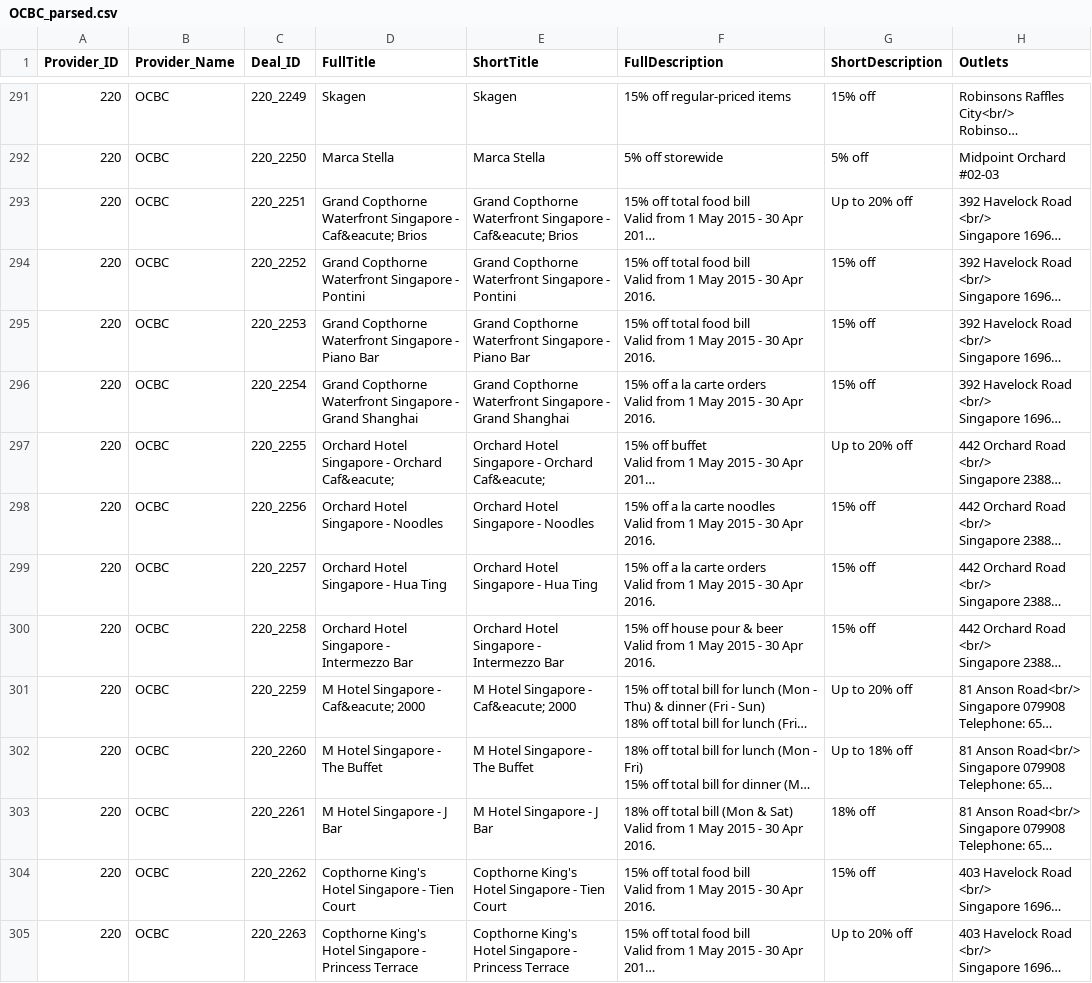
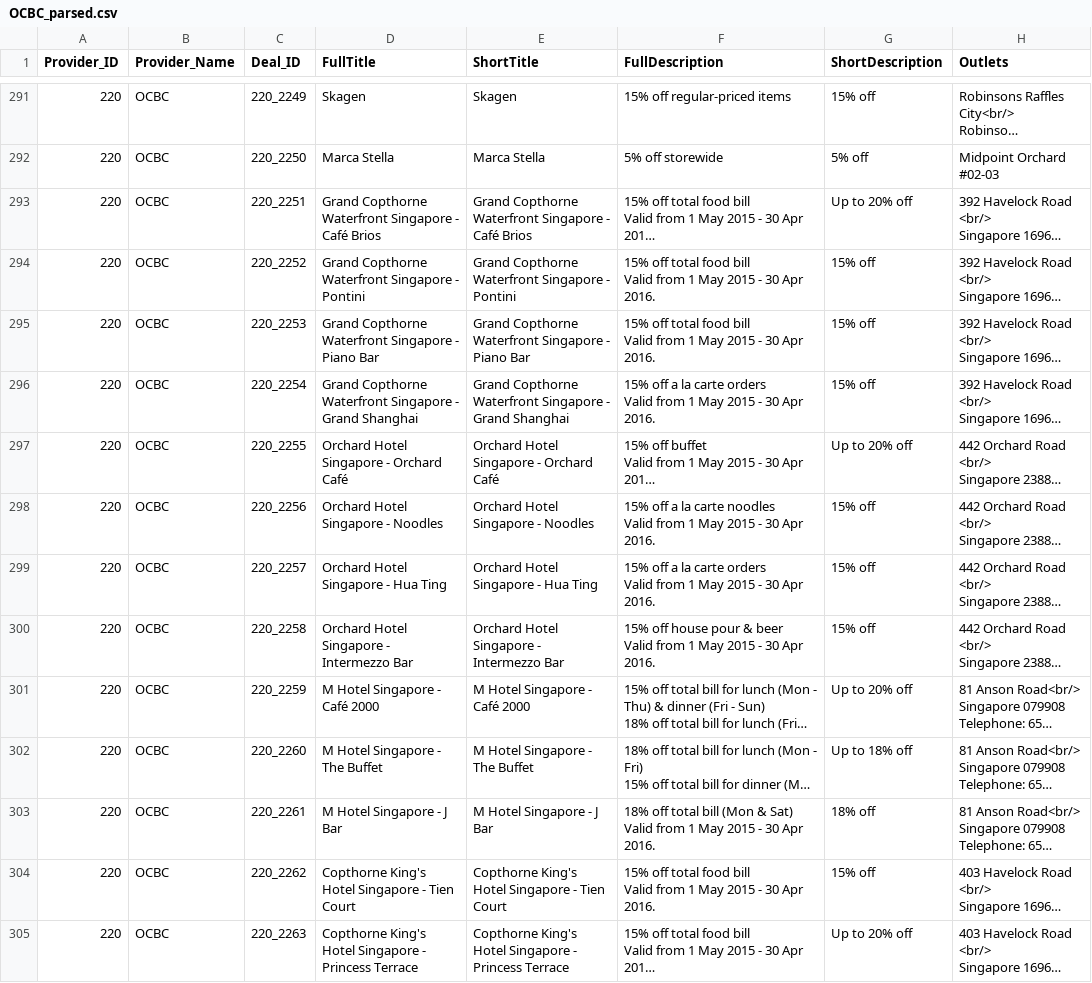
Before and after one commit to malavika94/resquetrial, a CSV file: OCBC_parsed.csv, drawn as a sheet; only a part is shown, gaps mark what is left out; long unchanged cells end in …; the diff covers the shown part only; the diff names each change by its address in the sheet, - before the commit and + after, or states it on an @@ line.

Commit message:
Update the .csv file with latest data

```diff
--- a/OCBC_parsed.csv
+++ b/OCBC_parsed.csv
-D293 (FullTitle): …Singapore - Caf&eacute; Brios
+D293 (FullTitle): …Singapore - Café Brios
-E293 (ShortTitle): …Singapore - Caf&eacute; Brios
+E293 (ShortTitle): …Singapore - Café Brios
-D297 (FullTitle): Orchard Hotel Singapore - Orchard Caf&eacute;
+D297 (FullTitle): Orchard Hotel Singapore - Orchard Café
-E297 (ShortTitle): Orchard Hotel Singapore - Orchard Caf&eacute;
+E297 (ShortTitle): Orchard Hotel Singapore - Orchard Café
-D301 (FullTitle): M Hotel Singapore - Caf&eacute; 2000
+D301 (FullTitle): M Hotel Singapore - Café 2000
-E301 (ShortTitle): M Hotel Singapore - Caf&eacute; 2000
+E301 (ShortTitle): M Hotel Singapore - Café 2000
```
Also changed, not shown: 48 edited cells elsewhere in this file.
